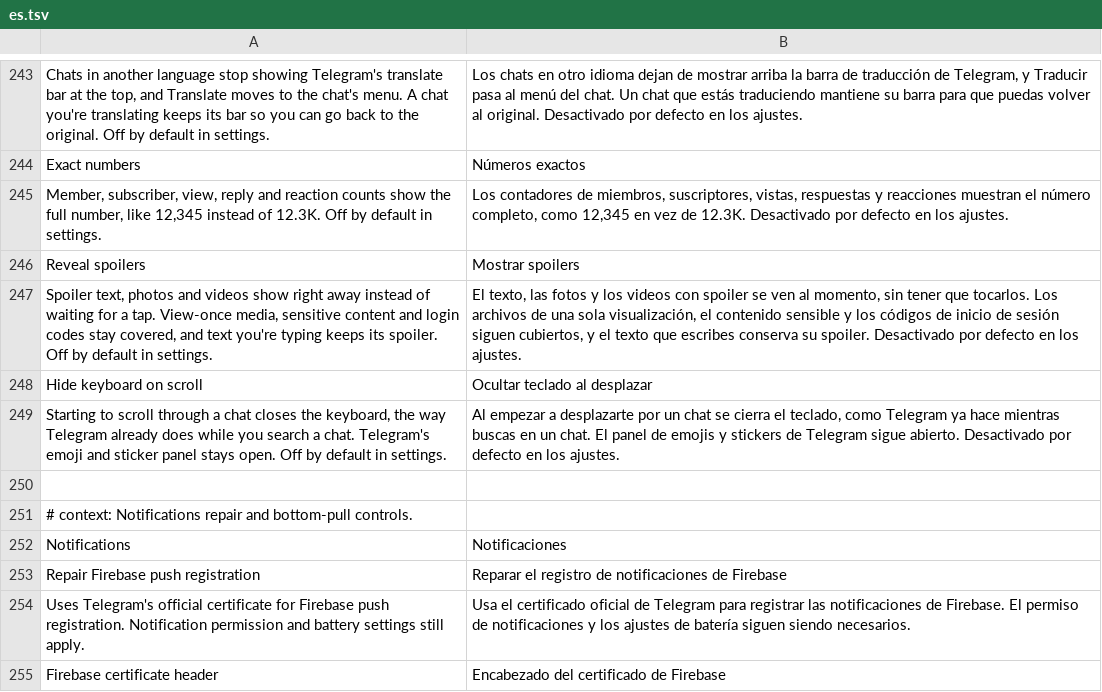
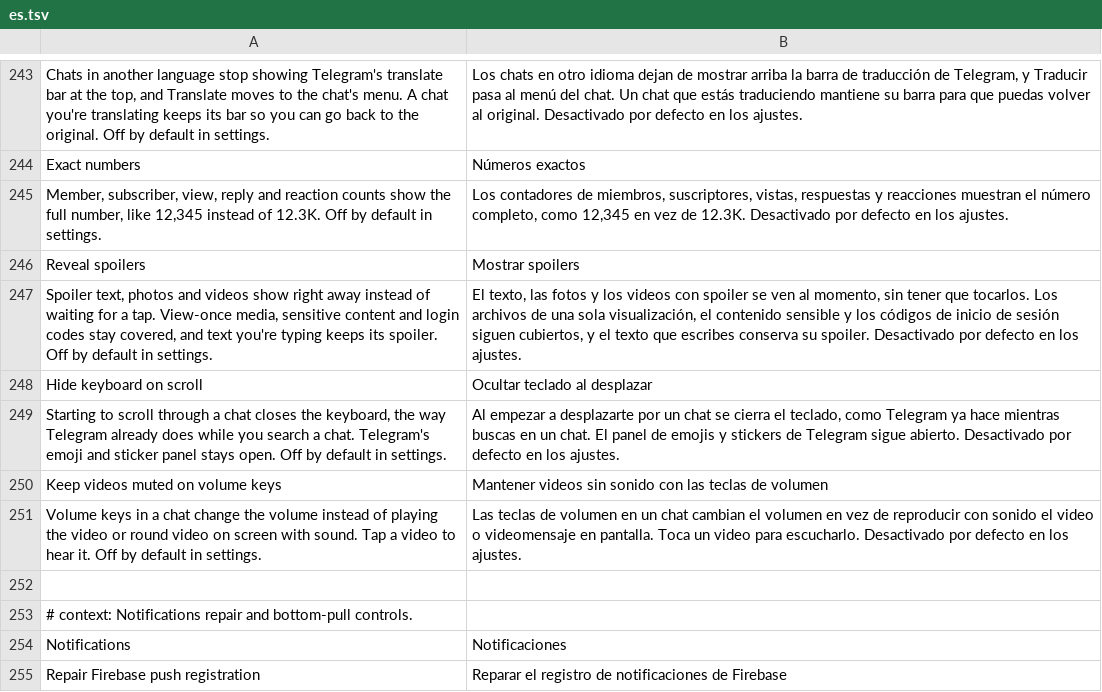
Before and after one commit to SysAdminDoc/HushTelegram, a TSV file: extensions/shared/library/src/main/l10n/es.tsv, drawn as a sheet; only a part is shown, gaps mark what is left out; the shorter side is filled out with more unchanged rows.

```diff
--- a/extensions/shared/library/src/main/l10n/es.tsv
+++ b/extensions/shared/library/src/main/l10n/es.tsv
@@ -249,2 +249,4 @@ Hide keyboard on scroll	Ocultar teclado al desplazar
 Starting to scroll through a chat closes the keyboard, the way Telegram already does while you search a chat. Telegram's emoji and sticker panel stays open. Off by default in settings.	Al empezar a desplazarte por un chat se cierra el teclado, como Telegram ya hace mientras buscas en un chat. El panel de emojis y stickers de Telegram sigue abierto. Desactivado por defecto en los ajustes.
+Keep videos muted on volume keys	Mantener videos sin sonido con las teclas de volumen
+Volume keys in a chat change the volume instead of playing the video or round video on screen with sound. Tap a video to hear it. Off by default in settings.	Las teclas de volumen en un chat cambian el volumen en vez de reproducir con sonido el video o videomensaje en pantalla. Toca un video para escucharlo. Desactivado por defecto en los ajustes.
 
```
Also changed, not shown: extensions/shared/library/src/main/l10n/de.tsv, extensions/shared/library/src/main/l10n/in.tsv, 27 other files.
